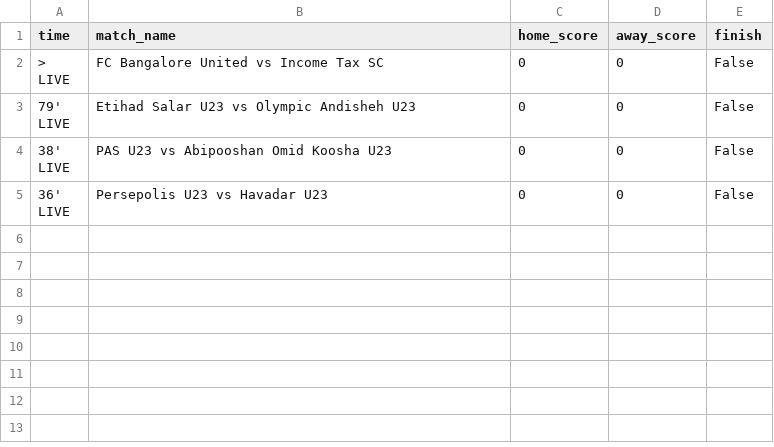
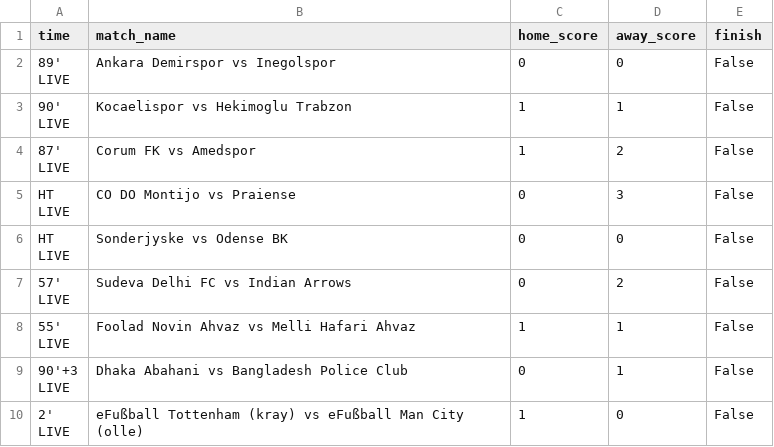
Before and after one commit to ICCSOFT/BettingApplication, a CSV file: score.csv, drawn as a sheet.

```diff
--- a/score.csv
+++ b/score.csv
@@ -1,9 +1,19 @@
 time,match_name,home_score,away_score,finish
-">
-LIVE",FC Bangalore United vs Income Tax SC,0,0,False
-"79'
-LIVE",Etihad Salar U23 vs Olympic Andisheh U23,0,0,False
-"38'
-LIVE",PAS U23 vs Abipooshan Omid Koosha U23,0,0,False
-"36'
-LIVE",Persepolis U23 vs Havadar U23,0,0,False
+"89'
+LIVE",Ankara Demirspor vs Inegolspor,0,0,False
+"90'
+LIVE",Kocaelispor vs Hekimoglu Trabzon,1,1,False
+"87'
+LIVE",Corum FK vs Amedspor,1,2,False
+"HT
+LIVE",CO DO Montijo vs Praiense,0,3,False
+"HT
+LIVE",Sonderjyske vs Odense BK,0,0,False
+"57'
+LIVE",Sudeva Delhi FC vs Indian Arrows,0,2,False
+"55'
+LIVE",Foolad Novin Ahvaz vs Melli Hafari Ahvaz,1,1,False
+"90'+3
+LIVE",Dhaka Abahani vs Bangladesh Police Club,0,1,False
+"2'
+LIVE",eFußball Tottenham (kray) vs eFußball Man City (olle),1,0,False
```
Also changed, not shown: matches.csv, 24 other files.
